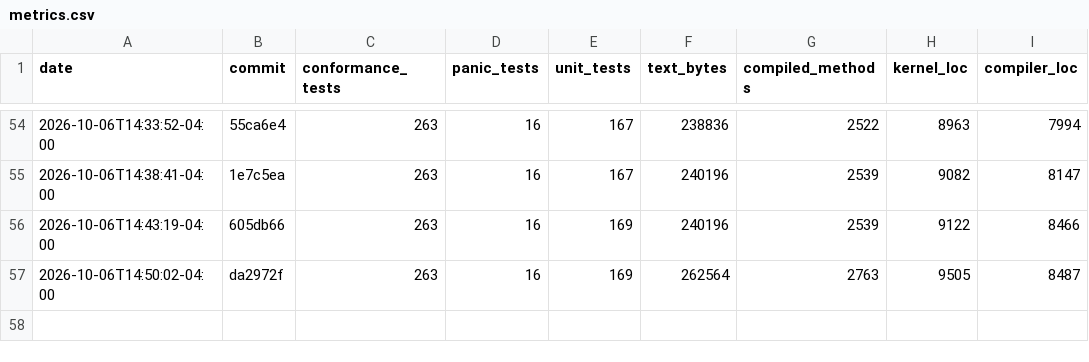
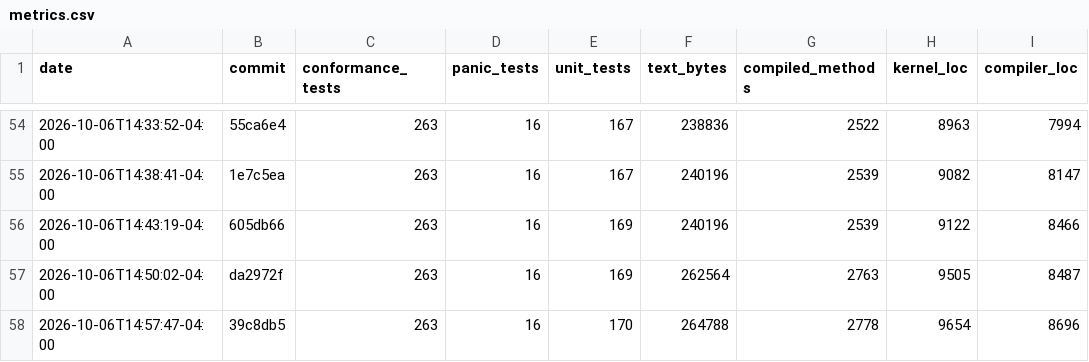
Before and after one commit to JackFurton/who-would-build-a-kernel-in-java, a CSV file: metrics.csv, drawn as a sheet; only a part is shown, gaps mark what is left out; the diff names each change by its address in the sheet, - before the commit and + after, or states it on an @@ line.

```diff
--- a/metrics.csv
+++ b/metrics.csv
+row 58: 2026-10-06T14:57:47-04:00 | 39c8db5 | 263 | 16 | 170 | 264788 | 2778 | 9654 | 8696
```
Also changed, not shown: 6 other files.
